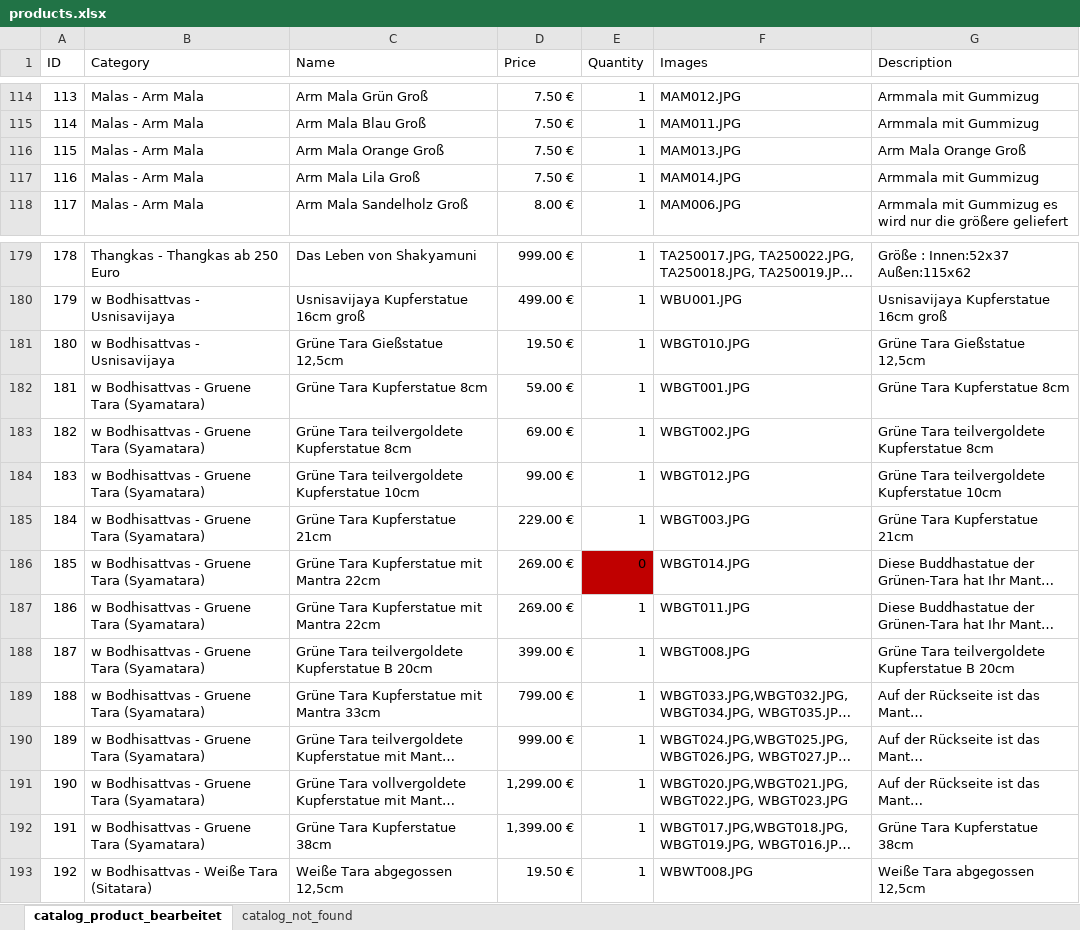
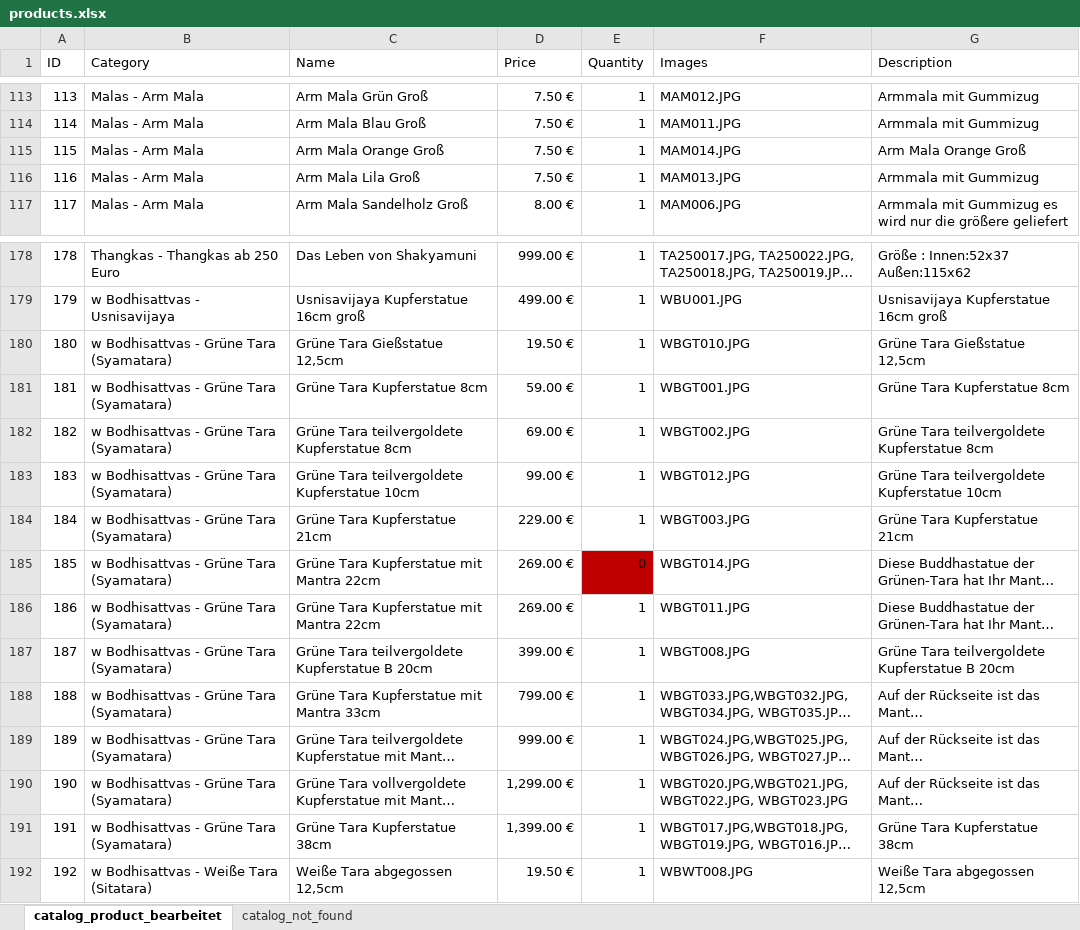
Before and after one commit to jnes92/react-cintamani, an Excel workbook: data/products.xlsx, sheet catalog_product_bearbeitet, drawn as a sheet; only a part is shown, gaps mark what is left out; long unchanged cells end in …; values as stored, in another font and other column widths than the file's, no borders; addresses are those after the commit; the diff covers the shown part only; the diff names each change by its address in the sheet, - before the commit and + after, or states it on an @@ line.

```diff
--- a/data/products.xlsx (sheet catalog_product_bearbeitet)
+++ b/data/products.xlsx (sheet catalog_product_bearbeitet)
-F115 (Images): MAM013.JPG
+F115 (Images): MAM014.JPG
-F116 (Images): MAM014.JPG
+F116 (Images): MAM013.JPG
-B180 (Category): w Bodhisattvas - Usnisavijaya
+B180 (Category): w Bodhisattvas - Grüne Tara (Syamatara)
-B181:B191 (Category): w Bodhisattvas - Gruene Tara (Syamatara)
+B181:B191 (Category): w Bodhisattvas - Grüne Tara (Syamatara)
```
Also changed, not shown: 1 removed row and 15 edited cells elsewhere in this sheet, 19 other files.
